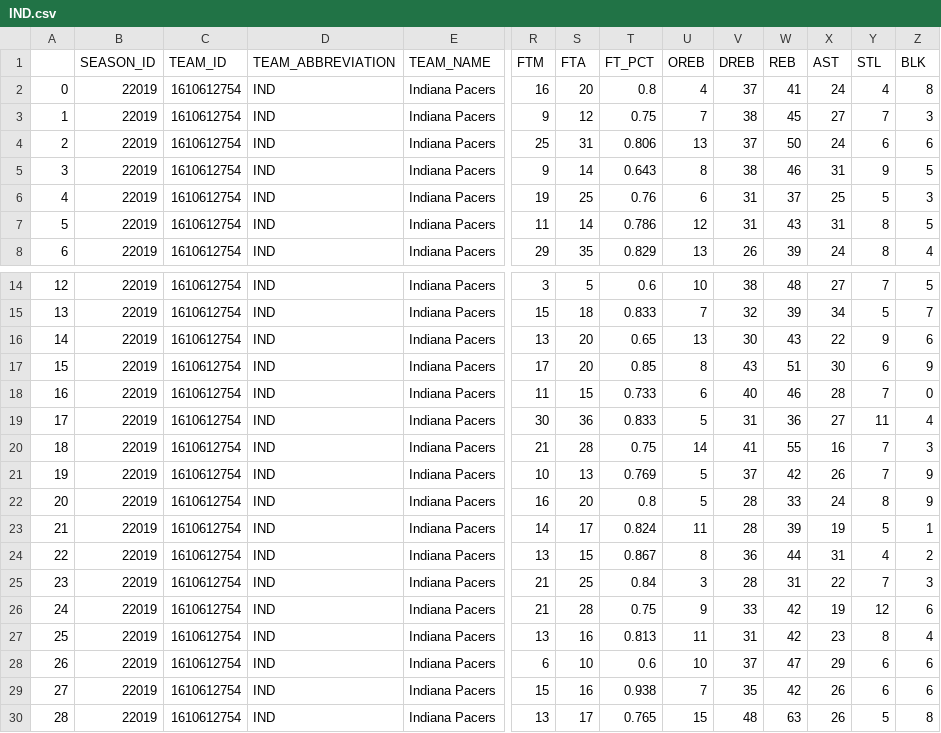
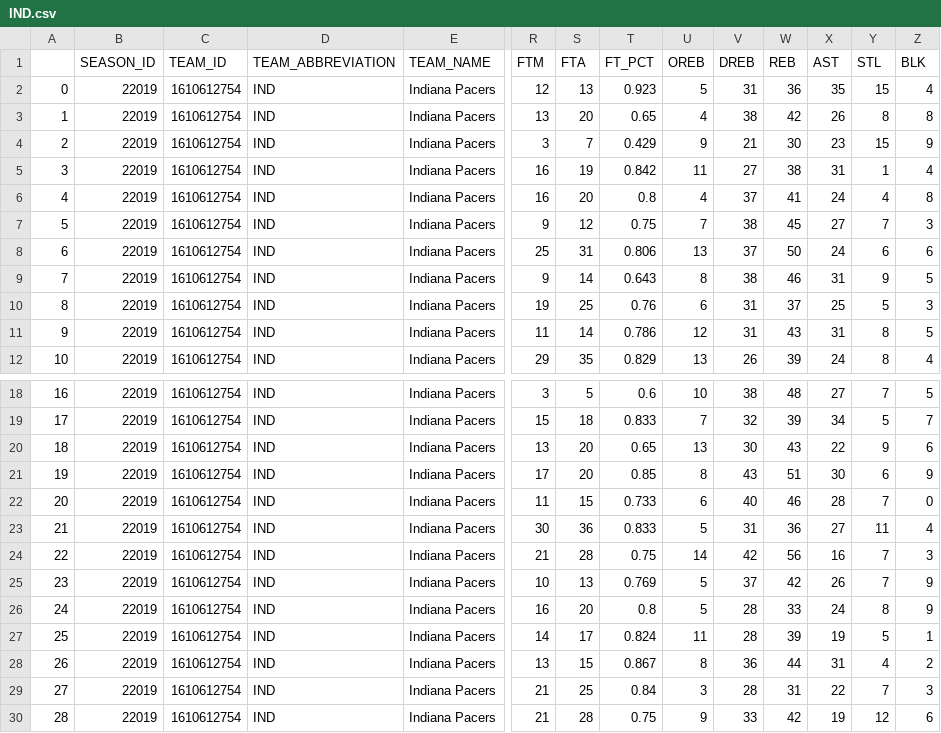
Before and after one commit to andreslopezalbin/nba_model_generator, a CSV file: datasets/IND.csv, drawn as a sheet; only a part is shown, gaps mark what is left out; the shorter side is filled out with more unchanged rows; addresses are those after the commit; rows hold the shown columns only; the diff names each change by its address in the sheet, - before the commit and + after, or states it on an @@ line.

```diff
--- a/datasets/IND.csv
+++ b/datasets/IND.csv
+row 2: 0 | 22019 | 1610612754 | IND | Indiana Pacers | 12 | 13 | 0.923 | 5 | 31 | 36 | 35 | 15 | 4
+row 3: 1 | 22019 | 1610612754 | IND | Indiana Pacers | 13 | 20 | 0.65 | 4 | 38 | 42 | 26 | 8 | 8
+row 4: 2 | 22019 | 1610612754 | IND | Indiana Pacers | 3 | 7 | 0.429 | 9 | 21 | 30 | 23 | 15 | 9
+row 5: 3 | 22019 | 1610612754 | IND | Indiana Pacers | 16 | 19 | 0.842 | 11 | 27 | 38 | 31 | 1 | 4
@@ column A renumbered from row 6 down @@
-V24 (DREB): 41
+V24 (DREB): 42
-W24 (REB): 55
+W24 (REB): 56
```
Also changed, not shown: datasets/DEN.csv, datasets/MIA.csv, 30 other files.
